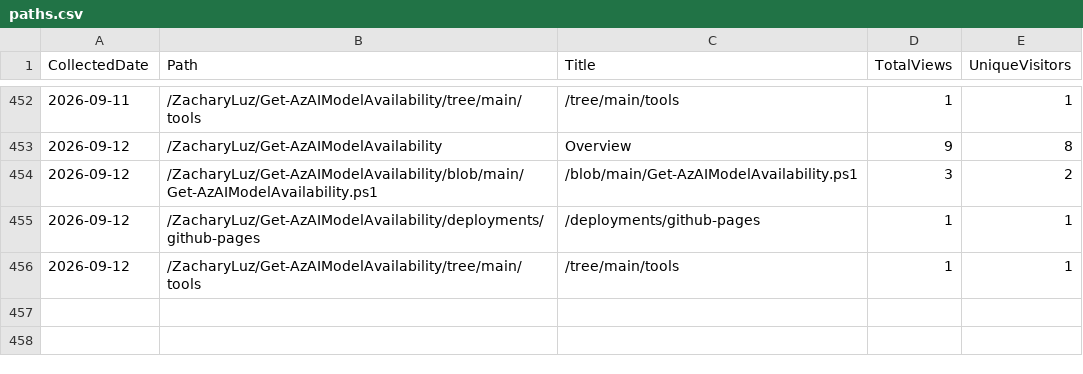
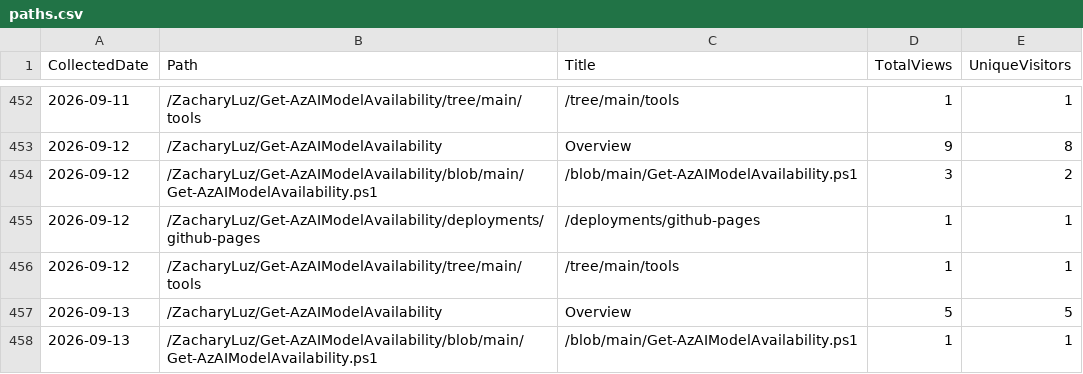
Before and after one commit to ZacharyLuz/Get-AzAIModelAvailability, a CSV file: data/paths.csv, drawn as a sheet; only a part is shown, gaps mark what is left out.

```diff
--- a/data/paths.csv
+++ b/data/paths.csv
@@ -456 +456,3 @@ CollectedDate,Path,Title,TotalViews,UniqueVisitors
 "2026-09-12","/ZacharyLuz/Get-AzAIModelAvailability/tree/main/tools","/tree/main/tools",1,1
+"2026-09-13","/ZacharyLuz/Get-AzAIModelAvailability","Overview",5,5
+"2026-09-13","/ZacharyLuz/Get-AzAIModelAvailability/blob/main/Get-AzAIModelAvailability.ps1","/blob/main/Get-AzAIModelAvailability.ps1",1,1
```
Also changed, not shown: data/referrers.csv, data/release-downloads.csv, 3 other files.
